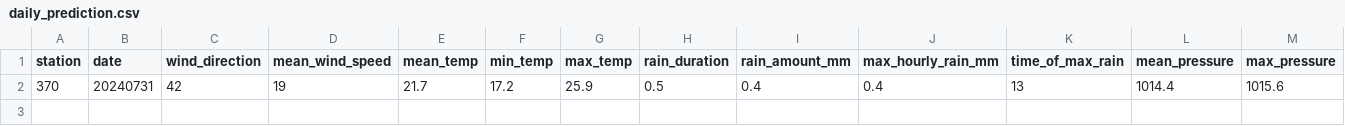
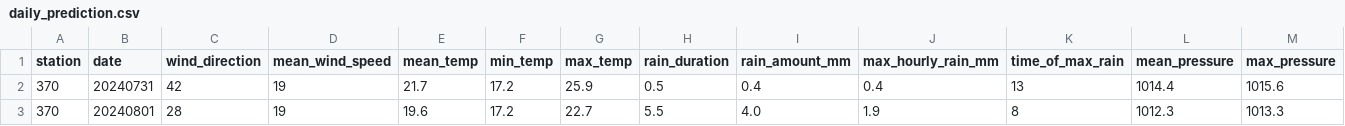
Before and after one commit to volkangumuskaya/rainfall_prediction_app, a CSV file: files/daily_prediction.csv, drawn as a sheet; only a part is shown; rows hold the shown columns only; the diff names each change by its address in the sheet, - before the commit and + after, or states it on an @@ line.

```diff
--- a/files/daily_prediction.csv
+++ b/files/daily_prediction.csv
+row 3: 370 | 20240801 | 28 | 19 | 19.6 | 17.2 | 22.7 | 5.5 | 4.0 | 1.9 | 8 | 1012.3 | 1013.3
```
